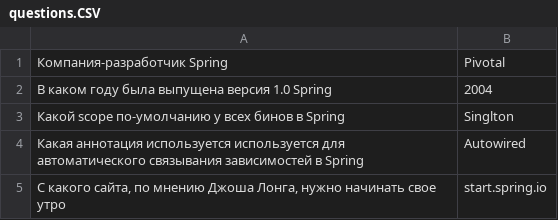
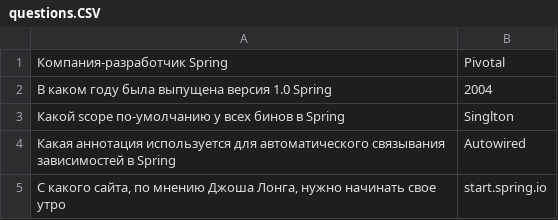
Before and after one commit to EvgeniyShipov/spring, a CSV file: spring-01/src/main/resources/questions.CSV, drawn as a sheet.

```diff
--- a/spring-01/src/main/resources/questions.CSV
+++ b/spring-01/src/main/resources/questions.CSV
@@ -3,3 +3,3 @@
 Какой scope по-умолчанию у всех бинов в Spring;Singlton
-Какая аннотация используется используется для автоматического связывания зависимостей в Spring;Autowired
+Какая аннотация используется для автоматического связывания зависимостей в Spring;Autowired
 С какого сайта, по мнению Джоша Лонга, нужно начинать свое утро;start.spring.io
```
Also changed, not shown: 5 other files.
